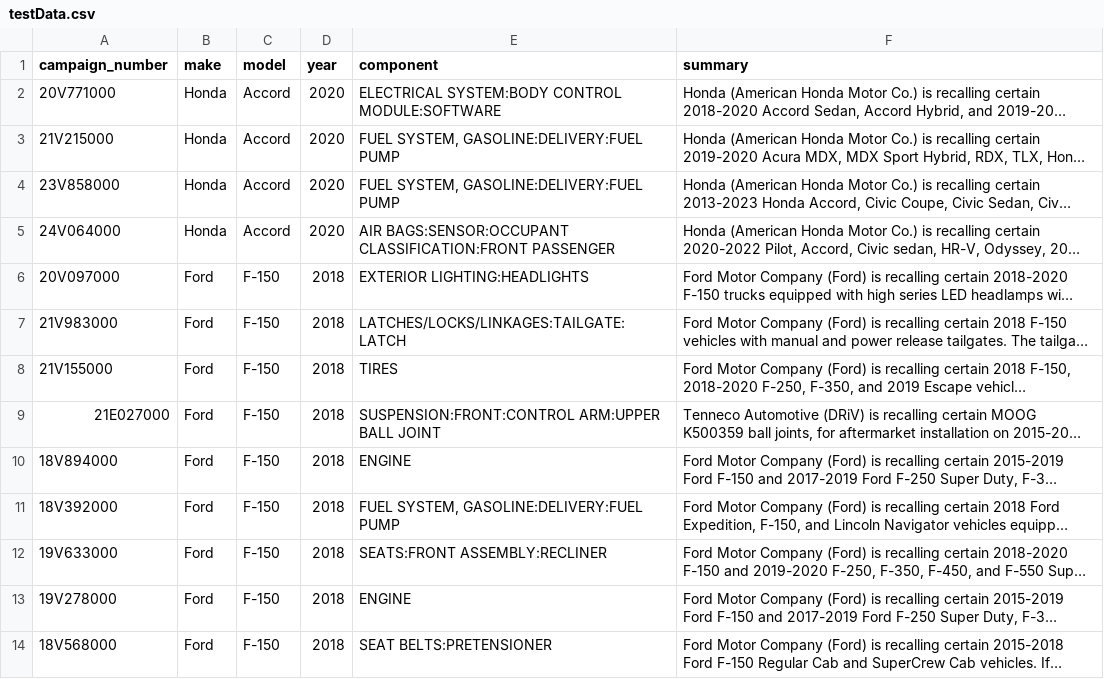
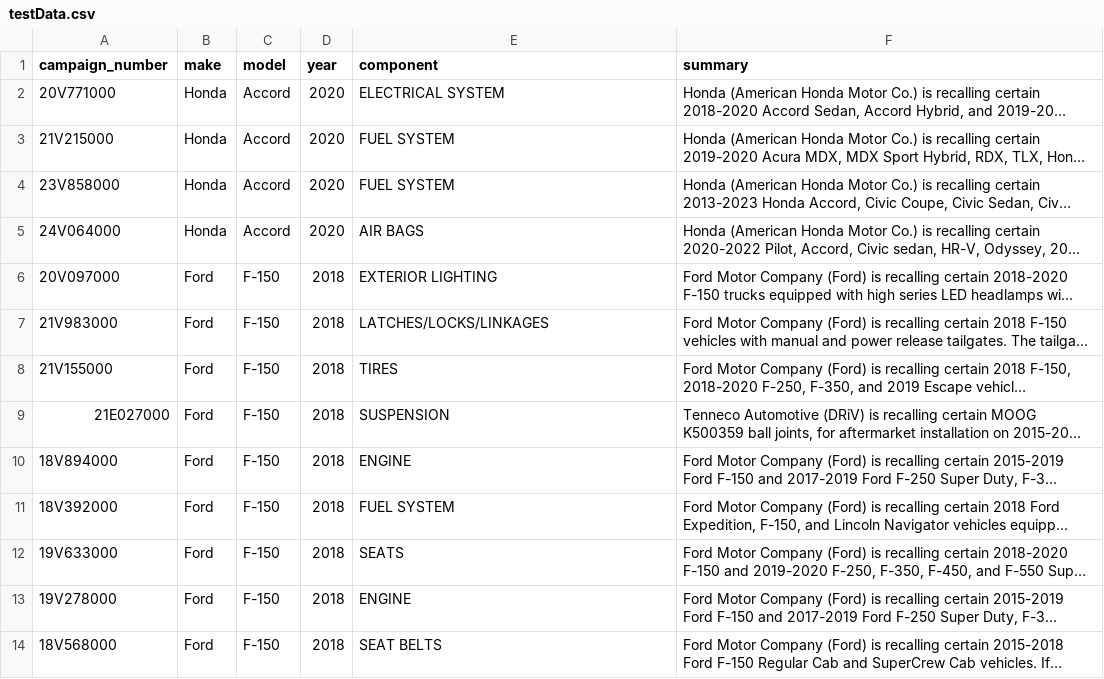
Before and after one commit to AlimMak/NHTSA-recalls-data-pipeline, a CSV file: data/testData.csv, drawn as a sheet; only a part is shown; long unchanged cells end in …; the diff covers the shown part only; the diff names each change by its address in the sheet, - before the commit and + after, or states it on an @@ line.

```diff
--- a/data/testData.csv
+++ b/data/testData.csv
-E2 (component): ELECTRICAL SYSTEM:BODY CONTROL MODULE:SOFTWARE
+E2 (component): ELECTRICAL SYSTEM
-E3:E4 (component): FUEL SYSTEM, GASOLINE:DELIVERY:FUEL PUMP
+E3:E4 (component): FUEL SYSTEM
-E5 (component): AIR BAGS:SENSOR:OCCUPANT CLASSIFICATION:FRONT PASSENGER
+E5 (component): AIR BAGS
-E6 (component): EXTERIOR LIGHTING:HEADLIGHTS
+E6 (component): EXTERIOR LIGHTING
-E7 (component): LATCHES/LOCKS/LINKAGES:TAILGATE:LATCH
+E7 (component): LATCHES/LOCKS/LINKAGES
-E9 (component): SUSPENSION:FRONT:CONTROL ARM:UPPER BALL JOINT
+E9 (component): SUSPENSION
-E11 (component): FUEL SYSTEM, GASOLINE:DELIVERY:FUEL PUMP
+E11 (component): FUEL SYSTEM
-E12 (component): SEATS:FRONT ASSEMBLY:RECLINER
+E12 (component): SEATS
-E14 (component): SEAT BELTS:PRETENSIONER
+E14 (component): SEAT BELTS
```
Also changed, not shown: 11 edited cells elsewhere in this file, 1 other file.
